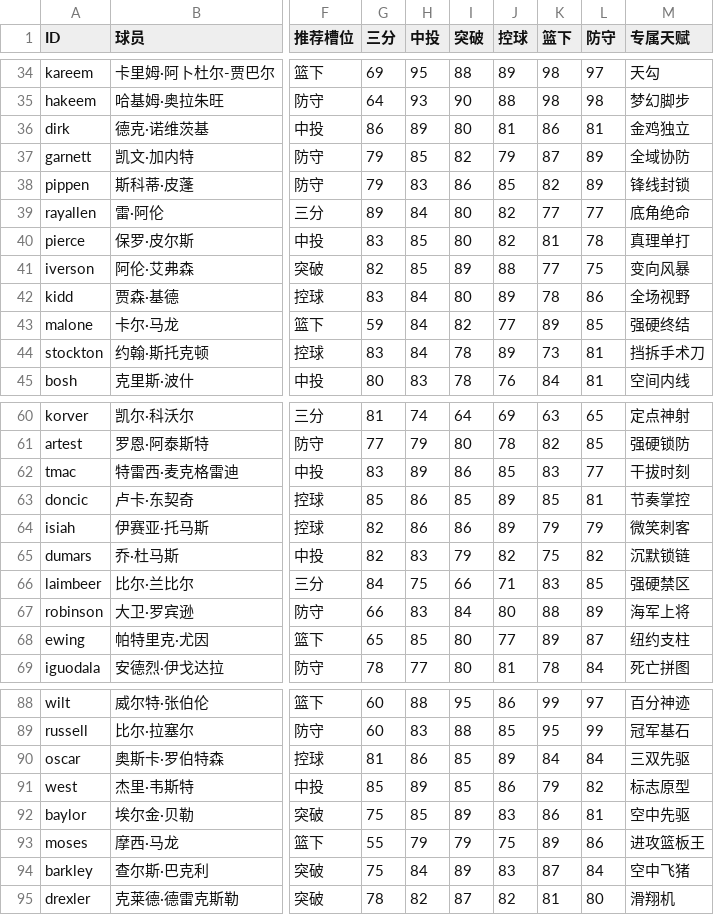
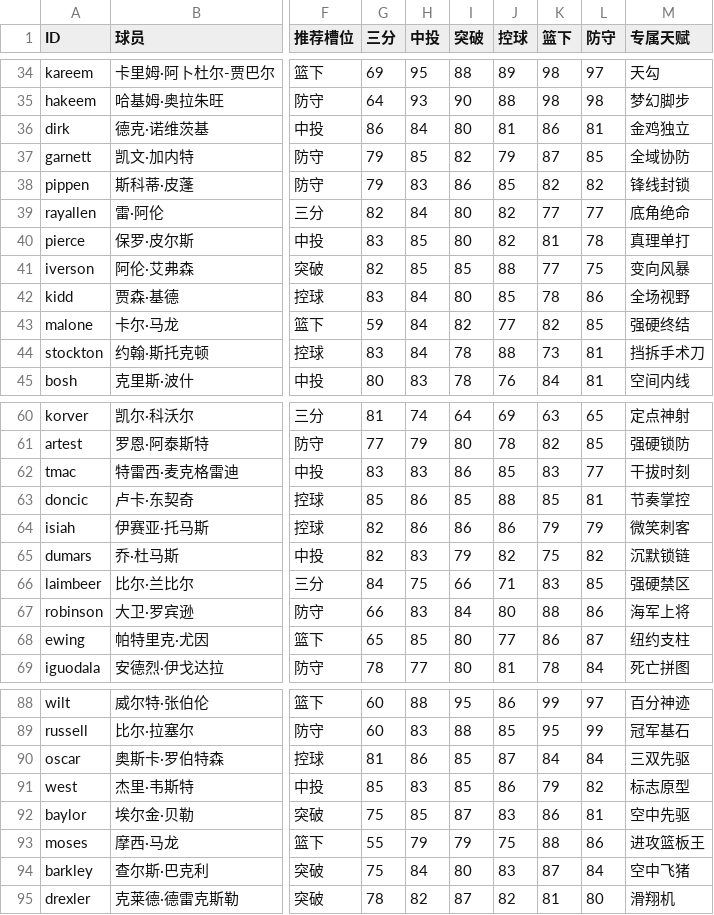
Before and after one commit to Weile-123/MySupFusion, a CSV file: docs/data/my-game-players.csv, drawn as a sheet; only a part is shown, gaps mark what is left out; the diff covers the shown part only; the diff names each change by its address in the sheet, - before the commit and + after, or states it on an @@ line.

```diff
--- a/docs/data/my-game-players.csv
+++ b/docs/data/my-game-players.csv
-H36 (中投): 89
+H36 (中投): 84
-L37 (防守): 89
+L37 (防守): 85
-L38 (防守): 89
+L38 (防守): 82
-G39 (三分): 89
+G39 (三分): 82
-I41 (突破): 89
+I41 (突破): 85
-J42 (控球): 89
+J42 (控球): 85
-K43 (篮下): 89
+K43 (篮下): 82
-J44 (控球): 89
+J44 (控球): 88
-H62 (中投): 89
+H62 (中投): 83
-J63 (控球): 89
+J63 (控球): 88
-J64 (控球): 89
+J64 (控球): 86
-L67 (防守): 89
+L67 (防守): 86
-K68 (篮下): 89
+K68 (篮下): 86
-J90 (控球): 89
+J90 (控球): 87
-H91 (中投): 89
+H91 (中投): 83
-I92 (突破): 89
+I92 (突破): 87
-K93 (篮下): 89
+K93 (篮下): 88
-I94 (突破): 89
+I94 (突破): 80
```
Also changed, not shown: 12 edited cells elsewhere in this file, 11 other files.
